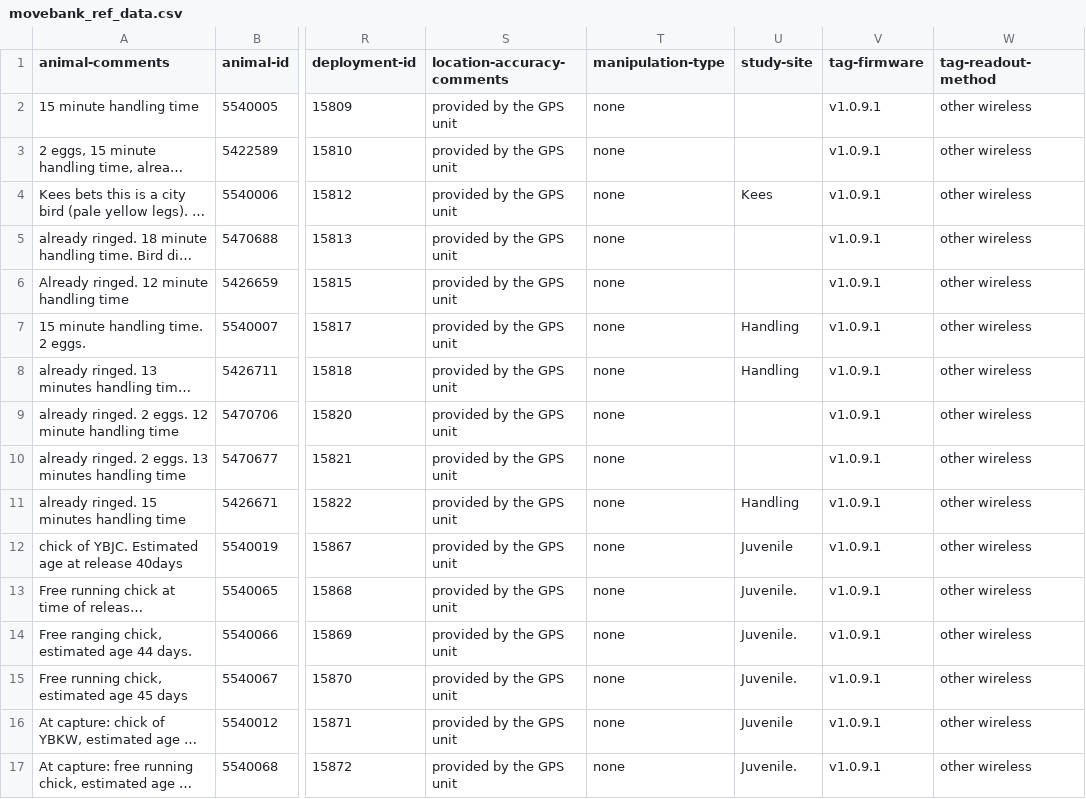
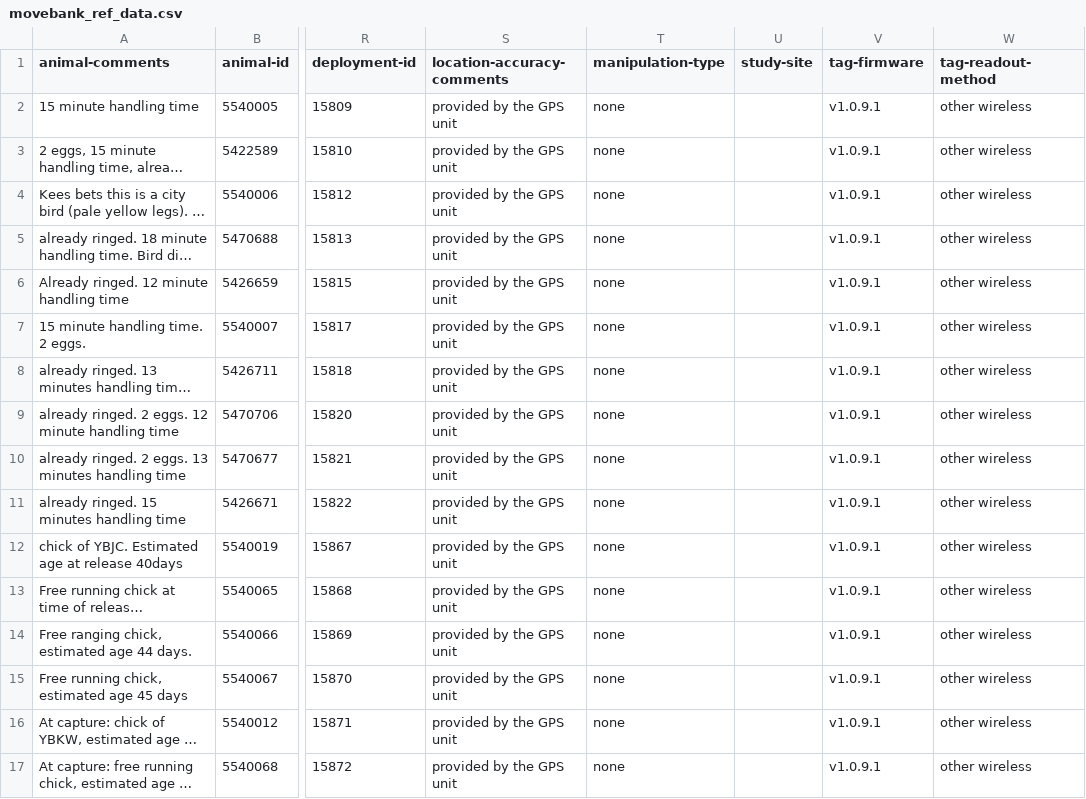
Before and after one commit to inbo/bird-tracking, a CSV file: data/processed/LBBG_IJMUIDEN/movebank_ref_data.csv, drawn as a sheet; only a part is shown, gaps mark what is left out; long unchanged cells end in …; the diff covers the shown part only; the diff names each change by its address in the sheet, - before the commit and + after, or states it on an @@ line.

```diff
--- a/data/processed/LBBG_IJMUIDEN/movebank_ref_data.csv
+++ b/data/processed/LBBG_IJMUIDEN/movebank_ref_data.csv
-U4 (study-site): Kees
+U4 (study-site): (empty)
-U7:U8 (study-site): Handling
+U7:U8 (study-site): (empty)
-U11 (study-site): Handling
+U11 (study-site): (empty)
-U12 (study-site): Juvenile
+U12 (study-site): (empty)
-U13:U15 (study-site): Juvenile.
+U13:U15 (study-site): (empty)
-U16 (study-site): Juvenile
+U16 (study-site): (empty)
-U17 (study-site): Juvenile.
+U17 (study-site): (empty)
```
Also changed, not shown: 29 edited cells elsewhere in this file, data/processed/HG_TEXEL/movebank_ref_data.csv, data/processed/LBBG_SCHIERMONNIKOOG/movebank_ref_data.csv, 1 other file.
